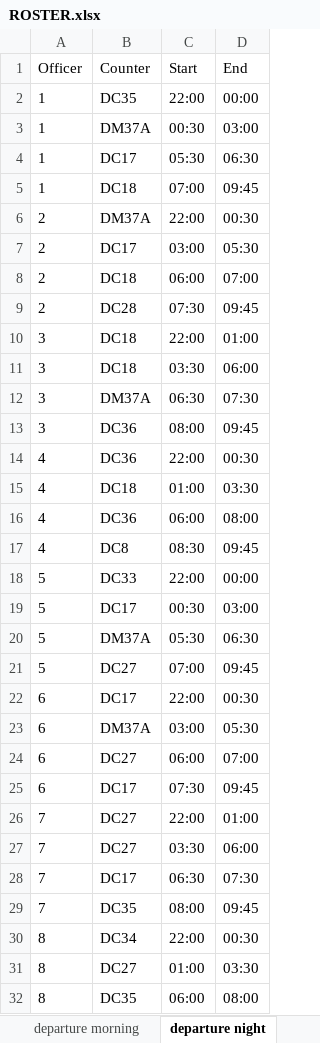
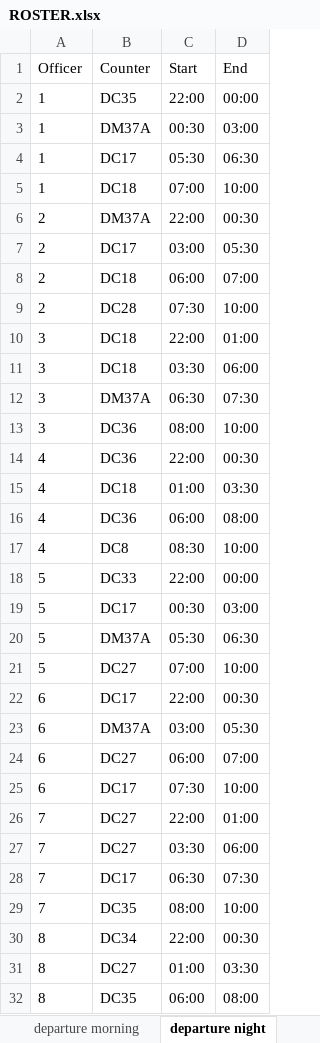
Before and after one commit to fly-2022/optimization, an Excel workbook: ROSTER.xlsx, sheet departure night, drawn as a sheet; only a part is shown; values as stored, in another font and other column widths than the file's, no borders; the diff covers the shown part only; the diff names each change by its address in the sheet, - before the commit and + after, or states it on an @@ line.

```diff
--- a/ROSTER.xlsx (sheet departure night)
+++ b/ROSTER.xlsx (sheet departure night)
-D5 (End): 09:45
+D5 (End): 10:00
-D9 (End): 09:45
+D9 (End): 10:00
-D13 (End): 09:45
+D13 (End): 10:00
-D17 (End): 09:45
+D17 (End): 10:00
-D21 (End): 09:45
+D21 (End): 10:00
-D25 (End): 09:45
+D25 (End): 10:00
-D29 (End): 09:45
+D29 (End): 10:00
```
Also changed, not shown: 25 edited cells elsewhere in this sheet, sheet arrival night, sheet arrival morning, sheet departure morning.
